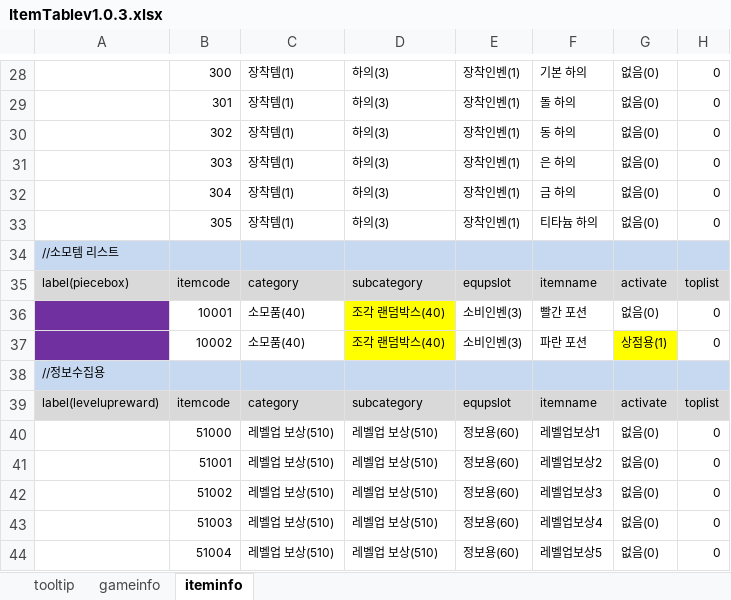
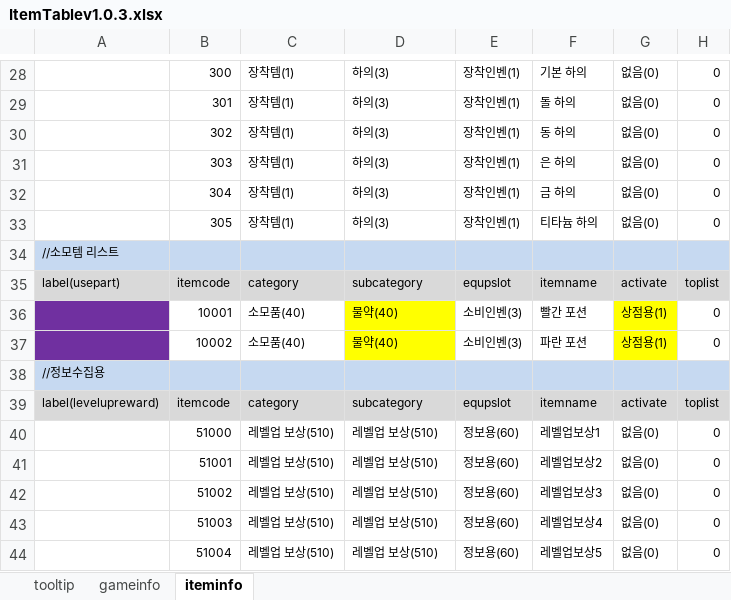
Before and after one commit to EunnWoo/JungEunWoo, an Excel workbook: _Excel/ItemTablev1.0.3.xlsx, sheet iteminfo, drawn as a sheet; only a part is shown, gaps mark what is left out; values as stored, in another font and other column widths than the file's, no borders; the diff names each change by its address in the sheet, - before the commit and + after, or states it on an @@ line.

```diff
--- a/_Excel/ItemTablev1.0.3.xlsx (sheet iteminfo)
+++ b/_Excel/ItemTablev1.0.3.xlsx (sheet iteminfo)
-A35: label(piecebox)
+A35: label(usepart)
-D36:D37: 조각 랜덤박스(40)
+D36:D37: 물약(40)
-G36: 없음(0)
+G36: 상점용(1)
-G36 fill: none
+G36 fill: #FFFF00
```
Also changed, not shown: 7 other files.
